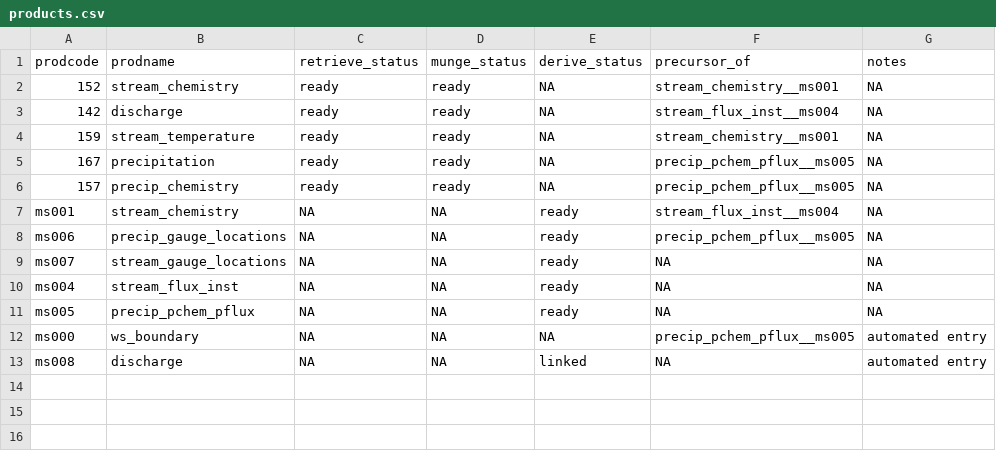
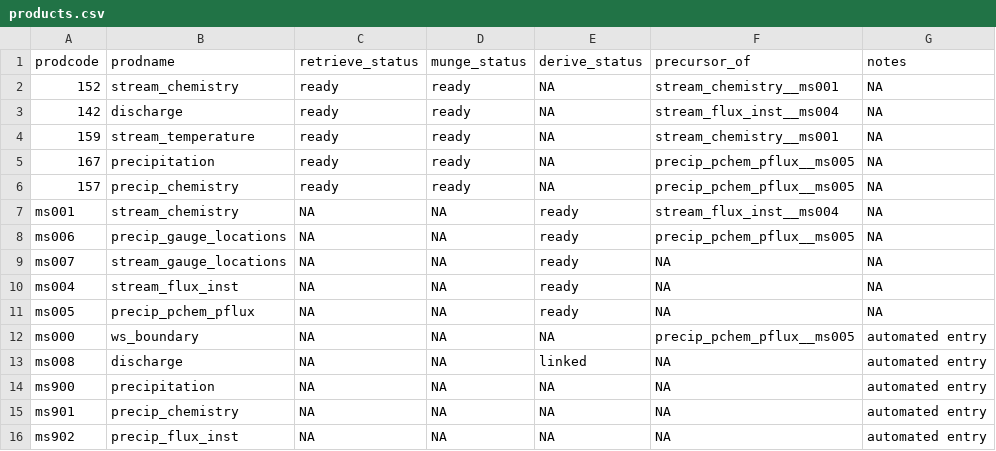
Before and after one commit to MacroSHEDS/data_processing, a CSV file: src/lter/bonanza/products.csv, drawn as a sheet.

```diff
--- a/src/lter/bonanza/products.csv
+++ b/src/lter/bonanza/products.csv
@@ -13 +13,4 @@ ms000,ws_boundary,NA,NA,NA,precip_pchem_pflux__ms005,automated entry
 ms008,discharge,NA,NA,linked,NA,automated entry
+ms900,precipitation,NA,NA,NA,NA,automated entry
+ms901,precip_chemistry,NA,NA,NA,NA,automated entry
+ms902,precip_flux_inst,NA,NA,NA,NA,automated entry
```
Also changed, not shown: src/lter/hbef/products.csv, src/lter/santa_barbara/products.csv, 2 other files.
